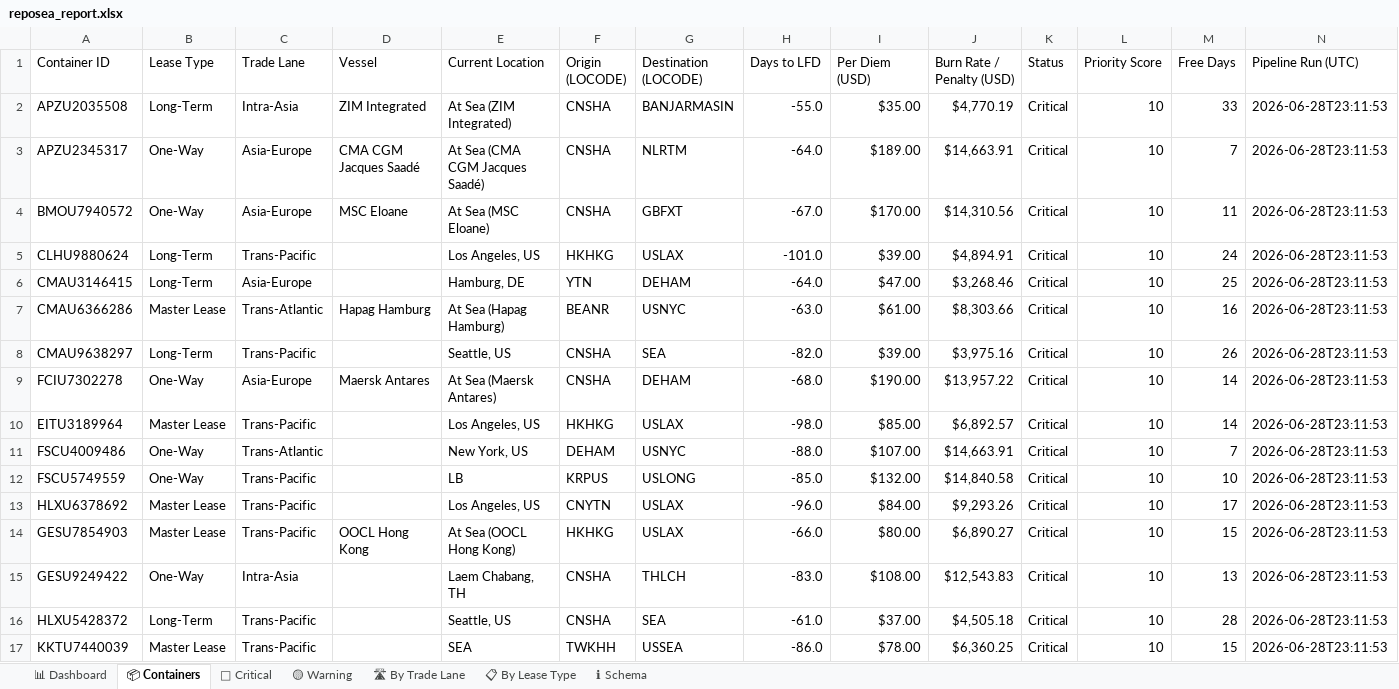
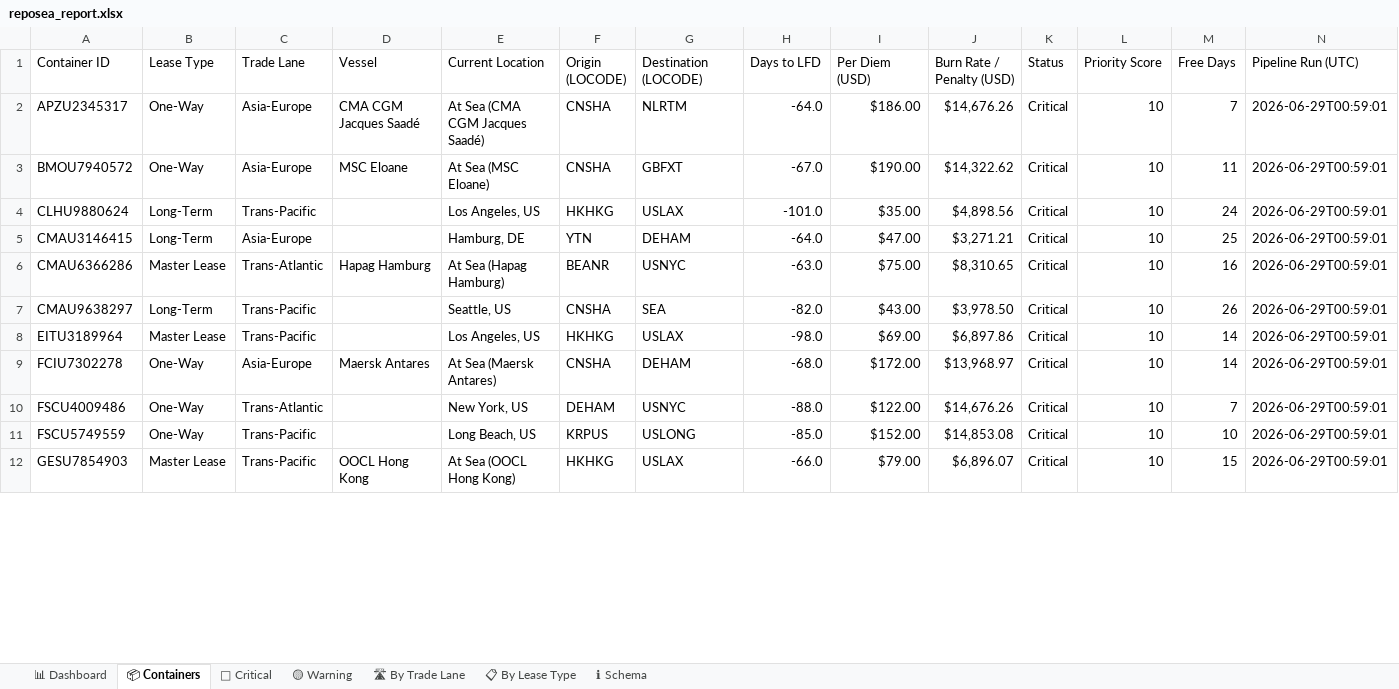
Before and after one commit to rahulmistry18/Reposea_container_optimizer, an Excel workbook: data/exports/reposea_report.xlsx, sheet 📦 Containers, drawn as a sheet; only a part is shown; values as stored, in another font and other column widths than the file's, no cell formats; table styles not drawn; removed rows and columns are numbered as before the commit, all else as after; the diff covers the shown part only; the diff names each change by its address in the sheet, - before the commit and + after, or states it on an @@ line.

Commit message:
chore(data): pipeline run 2026-06-28T16:59:02Z [skip ci]

```diff
--- a/data/exports/reposea_report.xlsx (sheet 📦 Containers)
+++ b/data/exports/reposea_report.xlsx (sheet 📦 Containers)
-row 2: APZU2035508 | Long-Term | Intra-Asia | ZIM Integrated | At Sea (ZIM Integrated) | CNSHA | BANJARMASIN | -55.0 | $35.00 | $4,770.19 | Critical | 10 | 33 | 2026-06-28T23:11:53
-I2 (Per Diem (USD)): $189.00
+I2 (Per Diem (USD)): $186.00
-J2 (Burn Rate / Penalty (USD)): $14,663.91
+J2 (Burn Rate / Penalty (USD)): $14,676.26
-N2:N7 (Pipeline Run (UTC)): 2026-06-28T23:11:53
+N2:N7 (Pipeline Run (UTC)): 2026-06-29T00:59:01
-I3 (Per Diem (USD)): $170.00
+I3 (Per Diem (USD)): $190.00
-J3 (Burn Rate / Penalty (USD)): $14,310.56
+J3 (Burn Rate / Penalty (USD)): $14,322.62
-I4 (Per Diem (USD)): $39.00
+I4 (Per Diem (USD)): $35.00
-J4 (Burn Rate / Penalty (USD)): $4,894.91
+J4 (Burn Rate / Penalty (USD)): $4,898.56
-J5 (Burn Rate / Penalty (USD)): $3,268.46
+J5 (Burn Rate / Penalty (USD)): $3,271.21
-I6 (Per Diem (USD)): $61.00
+I6 (Per Diem (USD)): $75.00
-J6 (Burn Rate / Penalty (USD)): $8,303.66
+J6 (Burn Rate / Penalty (USD)): $8,310.65
-I7 (Per Diem (USD)): $39.00
+I7 (Per Diem (USD)): $43.00
-J7 (Burn Rate / Penalty (USD)): $3,975.16
+J7 (Burn Rate / Penalty (USD)): $3,978.50
+row 8: EITU3189964 | Master Lease | Trans-Pacific |  | Los Angeles, US | HKHKG | USLAX | -98.0 | $69.00 | $6,897.86 | Critical | 10 | 14 | 2026-06-29T00:59:01
-I9 (Per Diem (USD)): $190.00
+I9 (Per Diem (USD)): $172.00
-J9 (Burn Rate / Penalty (USD)): $13,957.22
+J9 (Burn Rate / Penalty (USD)): $13,968.97
-N9 (Pipeline Run (UTC)): 2026-06-28T23:11:53
+N9 (Pipeline Run (UTC)): 2026-06-29T00:59:01
-row 10: EITU3189964 | Master Lease | Trans-Pacific |  | Los Angeles, US | HKHKG | USLAX | -98.0 | $85.00 | $6,892.57 | Critical | 10 | 14 | 2026-06-28T23:11:53
-I10 (Per Diem (USD)): $107.00
+I10 (Per Diem (USD)): $122.00
-J10 (Burn Rate / Penalty (USD)): $14,663.91
+J10 (Burn Rate / Penalty (USD)): $14,676.26
-N10:N11 (Pipeline Run (UTC)): 2026-06-28T23:11:53
+N10:N11 (Pipeline Run (UTC)): 2026-06-29T00:59:01
-E11 (Current Location): LB
+E11 (Current Location): Long Beach, US
-I11 (Per Diem (USD)): $132.00
+I11 (Per Diem (USD)): $152.00
-J11 (Burn Rate / Penalty (USD)): $14,840.58
+J11 (Burn Rate / Penalty (USD)): $14,853.08
-row 13: HLXU6378692 | Master Lease | Trans-Pacific |  | Los Angeles, US | CNYTN | USLAX | -96.0 | $84.00 | $9,293.26 | Critical | 10 | 17 | 2026-06-28T23:11:53
-I12 (Per Diem (USD)): $80.00
+I12 (Per Diem (USD)): $79.00
-J12 (Burn Rate / Penalty (USD)): $6,890.27
+J12 (Burn Rate / Penalty (USD)): $6,896.07
-N12 (Pipeline Run (UTC)): 2026-06-28T23:11:53
+N12 (Pipeline Run (UTC)): 2026-06-29T00:59:01
-row 15: GESU9249422 | One-Way | Intra-Asia |  | Laem Chabang, TH | CNSHA | THLCH | -83.0 | $108.00 | $12,543.83 | Critical | 10 | 13 | 2026-06-28T23:11:53
-row 16: HLXU5428372 | Long-Term | Trans-Pacific |  | Seattle, US | CNSHA | SEA | -61.0 | $37.00 | $4,505.18 | Critical | 10 | 28 | 2026-06-28T23:11:53
-row 17: KKTU7440039 | Master Lease | Trans-Pacific |  | SEA | TWKHH | USSEA | -86.0 | $78.00 | $6,360.25 | Critical | 10 | 15 | 2026-06-28T23:11:53
```
Also changed, not shown: 13 added rows, 8 removed rows and 39 edited cells elsewhere in this sheet, sheet 🔴 Critical, sheet 🛣 By Trade Lane, sheet 📊 Dashboard, sheet 📋 By Lease Type, cell formats, 7 other files.
